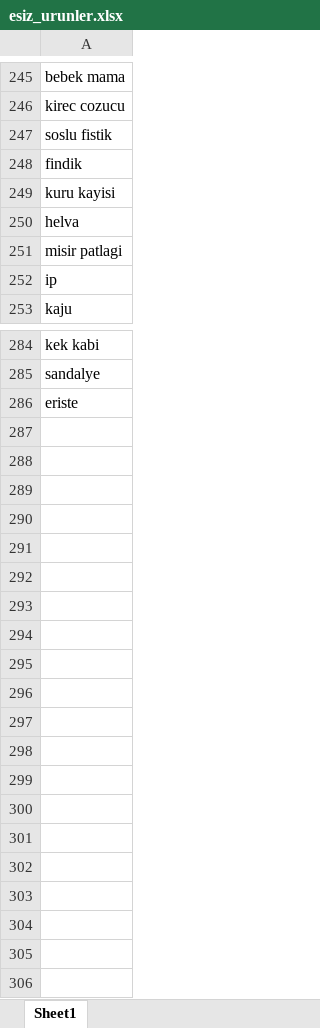
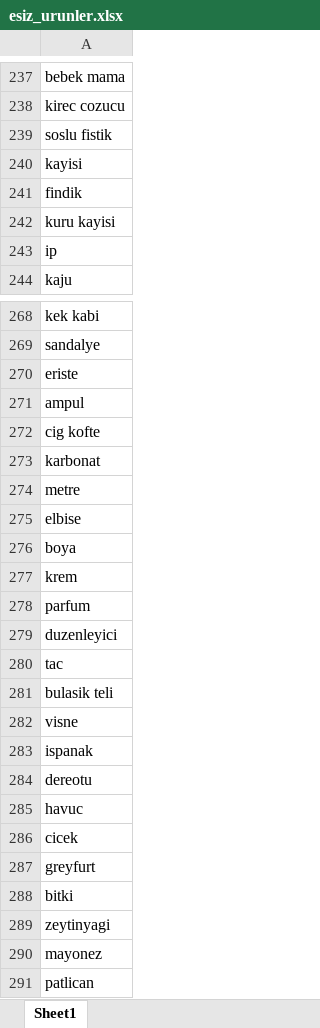
Before and after one commit to Edanurkoyun/AprioriAnalysis, an Excel workbook: Apriori/AprioriProject-Excel/esiz_urunler.xlsx, sheet Sheet1, drawn as a sheet; only a part is shown, gaps mark what is left out; values as stored, in another font and other column widths than the file's, no borders; removed rows and columns are numbered as before the commit, all else as after; the diff covers the shown part only; the diff names each change by its address in the sheet, - before the commit and + after, or states it on an @@ line.

Commit message:
Apriori algorithm applied to the new data and some changes were made to the code

```diff
--- a/Apriori/AprioriProject-Excel/esiz_urunler.xlsx (sheet Sheet1)
+++ b/Apriori/AprioriProject-Excel/esiz_urunler.xlsx (sheet Sheet1)
+row 240: kayisi
-row 250: helva
-row 251: misir patlagi
+row 271: ampul
+row 272: cig kofte
+row 273: karbonat
+row 274: metre
+row 275: elbise
+row 276: boya
+row 277: krem
+row 278: parfum
+row 279: duzenleyici
+row 280: tac
+row 281: bulasik teli
+row 282: visne
+row 283: ispanak
+row 284: dereotu
+row 285: havuc
+row 286: cicek
+row 287: greyfurt
+row 288: bitki
+row 289: zeytinyagi
+row 290: mayonez
+row 291: patlican
```
Also changed, not shown: 2 added rows, 17 removed rows, 1 moved row and 5 edited cells elsewhere in this sheet, Apriori/AprioriProject-Excel/ikili_kurallar.xlsx, Apriori/AprioriProject-Excel/support_listesi.xlsx, 12 other files.
